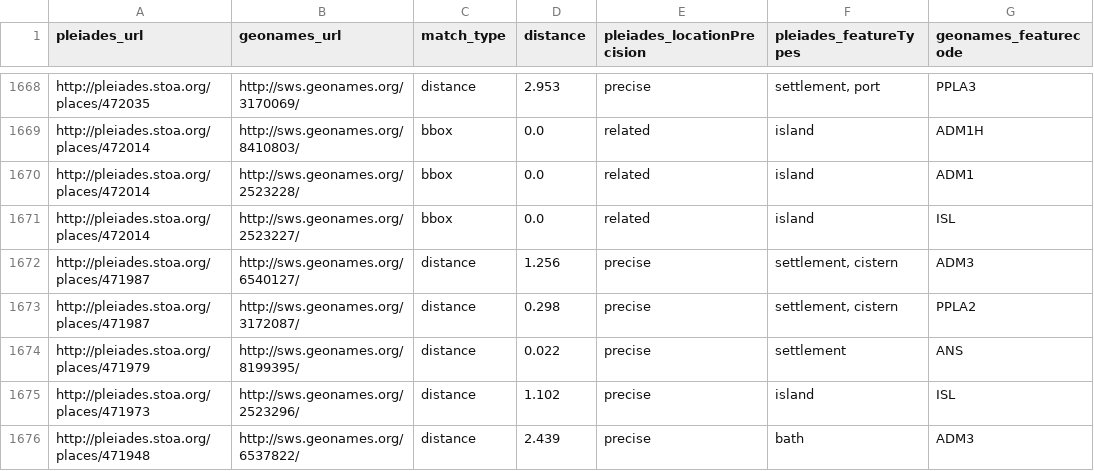
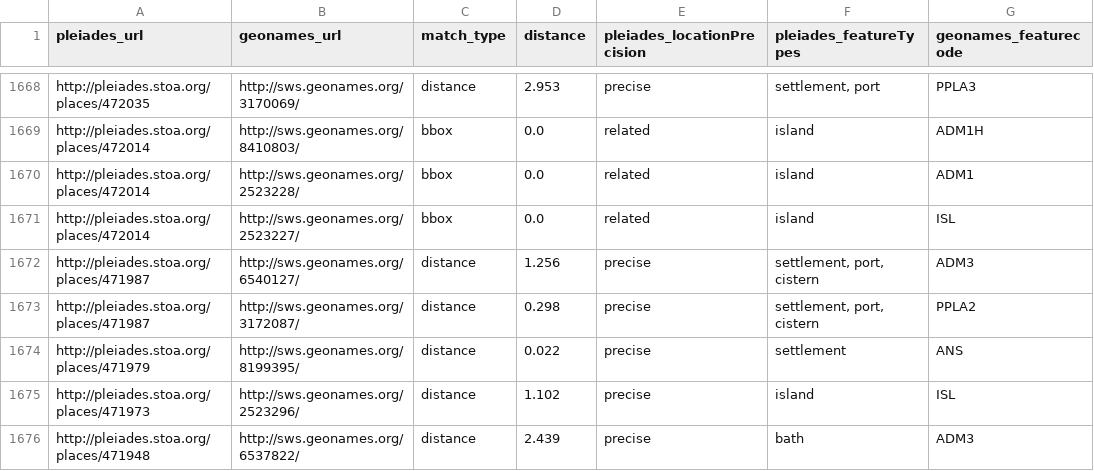
Before and after one commit to ryanfb/pleiades-plus, a CSV file: data/pleiades-plus.csv, drawn as a sheet; only a part is shown, gaps mark what is left out.

Commit message:
2014-12-31 pleiades-plus.csv update

```diff
--- a/data/pleiades-plus.csv
+++ b/data/pleiades-plus.csv
@@ -1671,4 +1671,4 @@ http://pleiades.stoa.org/places/472014,http://sws.geonames.org/2523228/,bbox,0.0
 http://pleiades.stoa.org/places/472014,http://sws.geonames.org/2523227/,bbox,0.0,related,"island",ISL
-http://pleiades.stoa.org/places/471987,http://sws.geonames.org/6540127/,distance,1.256,precise,"settlement, cistern",ADM3
-http://pleiades.stoa.org/places/471987,http://sws.geonames.org/3172087/,distance,0.298,precise,"settlement, cistern",PPLA2
+http://pleiades.stoa.org/places/471987,http://sws.geonames.org/6540127/,distance,1.256,precise,"settlement, port, cistern",ADM3
+http://pleiades.stoa.org/places/471987,http://sws.geonames.org/3172087/,distance,0.298,precise,"settlement, port, cistern",PPLA2
 http://pleiades.stoa.org/places/471979,http://sws.geonames.org/8199395/,distance,0.022,precise,"settlement",ANS
```
